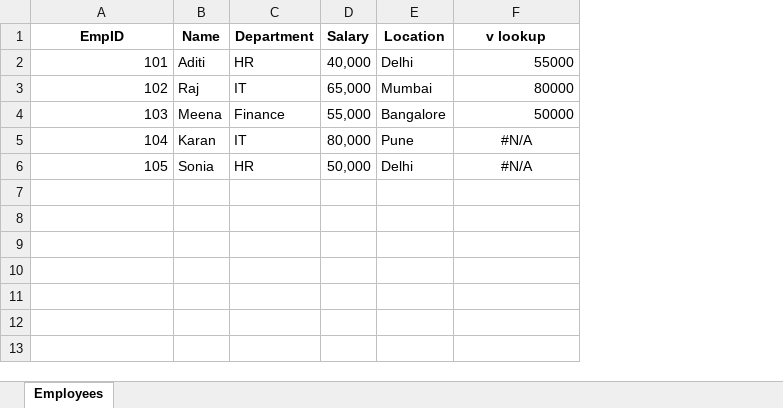
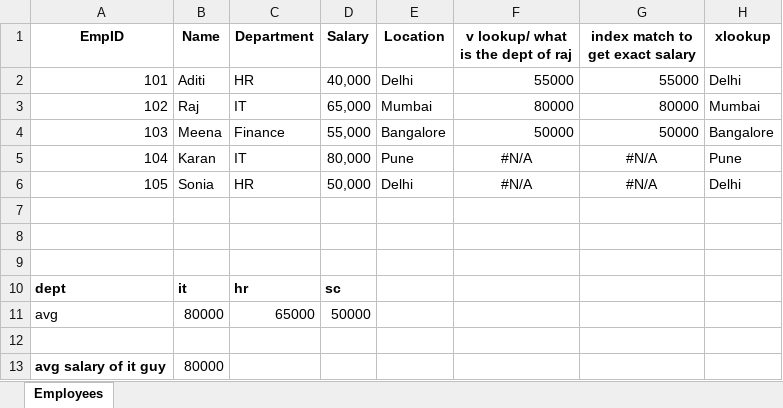
Before and after one commit to DhruvPanchal0312/Data-Science-and-Analysis-With-GenAI, an Excel workbook: EXCEL/Lookups.xlsx, sheet Employees, drawn as a sheet; values as stored, in another font and other column widths than the file's, no borders; the diff names each change by its address in the sheet, - before the commit and + after, or states it on an @@ line.

Commit message:
used func like vlookup(), hlookup(), index matching and xlookup()

```diff
--- a/EXCEL/Lookups.xlsx (sheet Employees)
+++ b/EXCEL/Lookups.xlsx (sheet Employees)
+column G (index match to get exact salary), rows 2-6: 55000 | 80000 | 50000 | #N/A | #N/A
+column H (xlookup), rows 2-6: Delhi | Mumbai | Bangalore | Pune | Delhi
-F1: v lookup
+F1: v lookup/ what is the dept of raj
+row 7: (empty)
+row 8: (empty)
+row 9: (empty)
+row 10: dept | it | hr | sc
+row 11: avg | 80000 | 65000 | 50000
+row 12: (empty)
+row 13: avg salary of it guy | 80000
```
